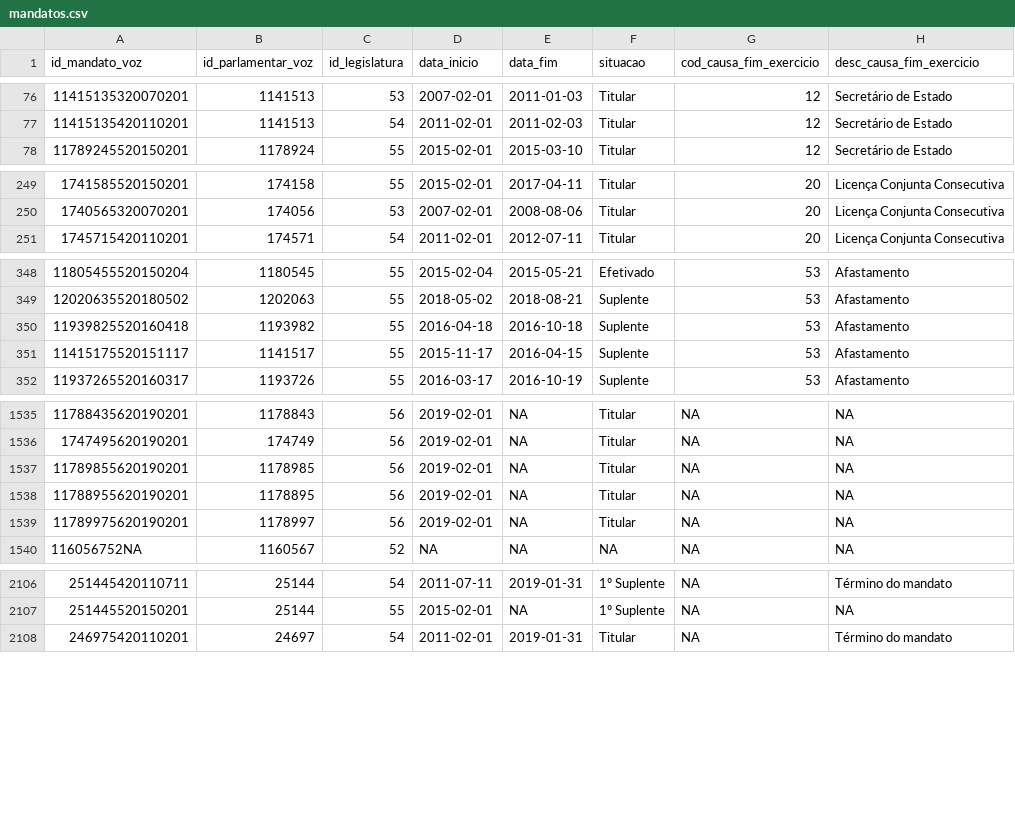
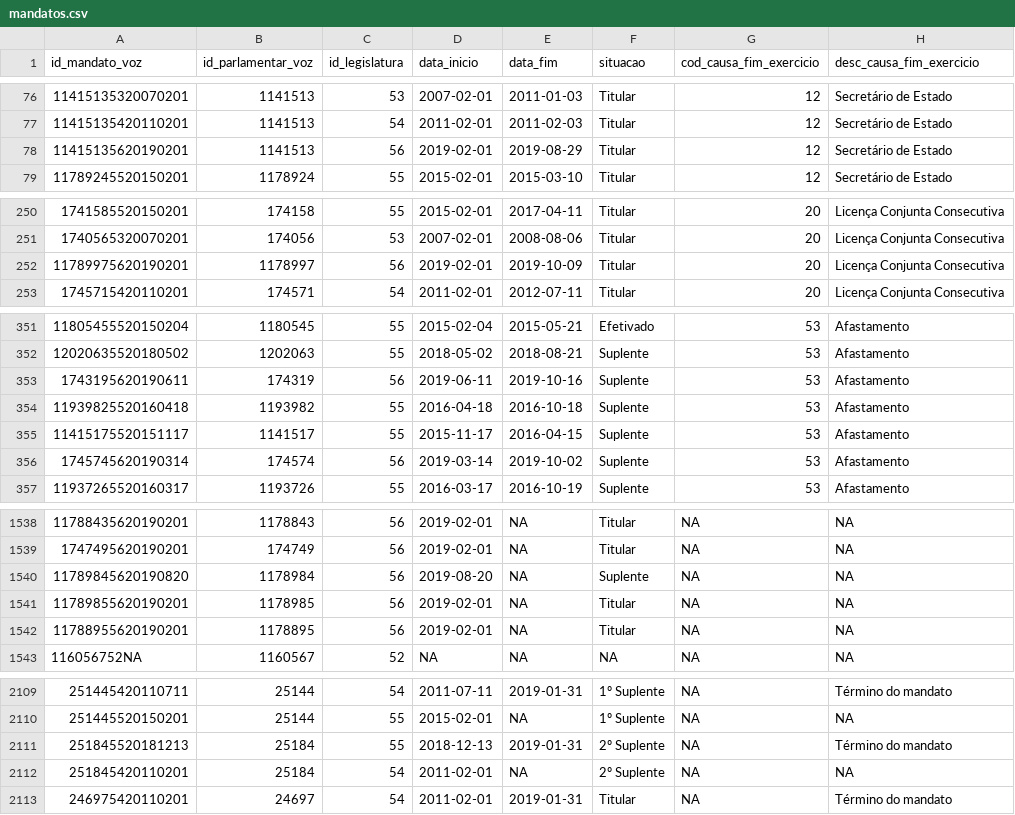
Before and after one commit to parlametria/perfil-parlamentar-dados, a CSV file: bd/data/mandatos.csv, drawn as a sheet; only a part is shown, gaps mark what is left out; the diff covers the shown part only.

```diff
--- a/bd/data/mandatos.csv
+++ b/bd/data/mandatos.csv
@@ -77,2 +77,3 @@ id_mandato_voz,id_parlamentar_voz,id_legislatura,data_inicio,data_fim,situacao,c
 11415135420110201,1141513,54,2011-02-01,2011-02-03,Titular,12,Secretário de Estado
+11415135620190201,1141513,56,2019-02-01,2019-08-29,Titular,12,Secretário de Estado
 11789245520150201,1178924,55,2015-02-01,2015-03-10,Titular,12,Secretário de Estado
@@ -250,2 +251,3 @@ id_mandato_voz,id_parlamentar_voz,id_legislatura,data_inicio,data_fim,situacao,c
 1740565320070201,174056,53,2007-02-01,2008-08-06,Titular,20,Licença Conjunta Consecutiva
+11789975620190201,1178997,56,2019-02-01,2019-10-09,Titular,20,Licença Conjunta Consecutiva
 1745715420110201,174571,54,2011-02-01,2012-07-11,Titular,20,Licença Conjunta Consecutiva
@@ -350,4 +353,6 @@ id_mandato_voz,id_parlamentar_voz,id_legislatura,data_inicio,data_fim,situacao,c
 12020635520180502,1202063,55,2018-05-02,2018-08-21,Suplente,53,Afastamento
+1743195620190611,174319,56,2019-06-11,2019-10-16,Suplente,53,Afastamento
 11939825520160418,1193982,55,2016-04-18,2016-10-18,Suplente,53,Afastamento
 11415175520151117,1141517,55,2015-11-17,2016-04-15,Suplente,53,Afastamento
+1745745620190314,174574,56,2019-03-14,2019-10-02,Suplente,53,Afastamento
 11937265520160317,1193726,55,2016-03-17,2016-10-19,Suplente,53,Afastamento
@@ -1537,5 +1540,5 @@ id_mandato_voz,id_parlamentar_voz,id_legislatura,data_inicio,data_fim,situacao,c
 1747495620190201,174749,56,2019-02-01,NA,Titular,NA,NA
+11789845620190820,1178984,56,2019-08-20,NA,Suplente,NA,NA
 11789855620190201,1178985,56,2019-02-01,NA,Titular,NA,NA
 11788955620190201,1178895,56,2019-02-01,NA,Titular,NA,NA
-11789975620190201,1178997,56,2019-02-01,NA,Titular,NA,NA
 116056752NA,1160567,52,NA,NA,NA,NA,NA
@@ -2108,2 +2111,4 @@ id_mandato_voz,id_parlamentar_voz,id_legislatura,data_inicio,data_fim,situacao,c
 251445520150201,25144,55,2015-02-01,NA,1º Suplente,NA,NA
+251845520181213,25184,55,2018-12-13,2019-01-31,2º Suplente,NA,Término do mandato
+251845420110201,25184,54,2011-02-01,NA,2º Suplente,NA,NA
 246975420110201,24697,54,2011-02-01,2019-01-31,Titular,NA,Término do mandato
```
Also changed, not shown: 3 added rows, 4 removed rows, 3 moved rows and 3 edited cells elsewhere in this file, bd/data/comissoes.csv, bd/data/orientacoes.csv, 20 other files.
